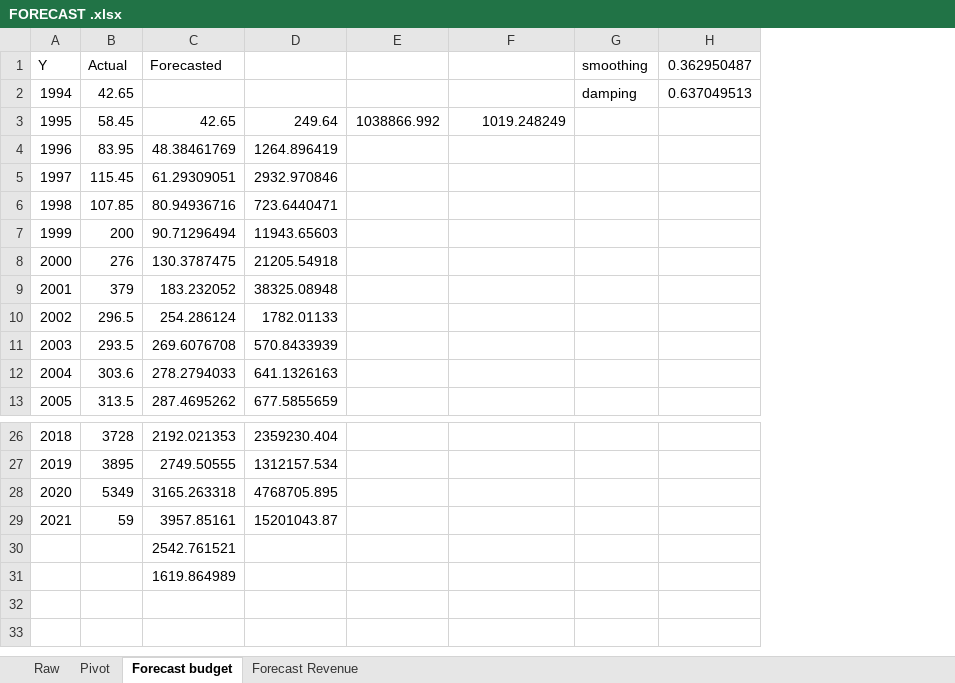
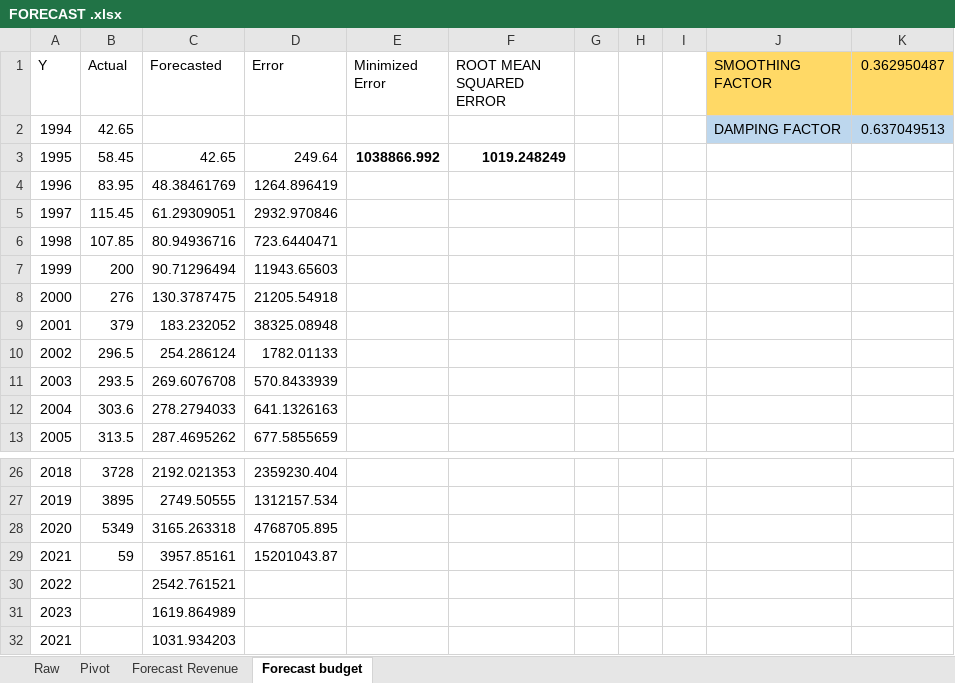
Before and after one commit to Hrijo/Data-exploration-using-SQL-Covid-19-data-sets, an Excel workbook: FORECAST .xlsx, sheet Forecast budget, drawn as a sheet; only a part is shown, gaps mark what is left out; values as stored, in another font and other column widths than the file's, no borders; charts and pictures and table styles not drawn; removed rows and columns are numbered as before the commit, all else as after; the diff names each change by its address in the sheet, - before the commit and + after, or states it on an @@ line.

```diff
--- a/FORECAST .xlsx (sheet Forecast budget)
+++ b/FORECAST .xlsx (sheet Forecast budget)
@@ sheet tab order changed: Raw | Pivot | Forecast Revenue | Forecast budget @@
-column G (smoothing), row 2: damping
+column G, empty
+column H, empty
+column I, empty
+column J (SMOOTHING FACTOR), row 2: DAMPING FACTOR
-D1: (empty)
+D1: Error
-E1: (empty)
+E1: Minimized Error
-F1: (empty)
+F1: ROOT MEAN SQUARED ERROR
-K1 fill: none
+K1 fill: #FFD966
-K2 fill: none
+K2 fill: #BDD7EE
-E3:F3 bold: off
+E3:F3 bold: on
@@ column A (Y) renumbered between rows 30 and 31 @@
+row 32: 2021 |  | 1031.934203
```
Also changed, not shown: sheet Forecast Revenue, sheet Pivot, sheet Raw, formulas that keep their value, charts or pictures.
